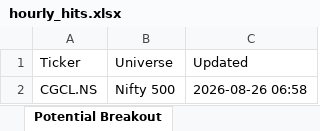
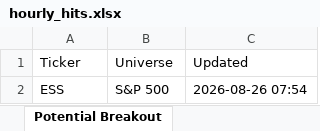
Before and after one commit to guddu1221/stock-scanner, an Excel workbook: public/data/hourly_hits.xlsx, sheet Potential Breakout, drawn as a sheet; values as stored, in another font and other column widths than the file's, no borders; removed rows and columns are numbered as before the commit, all else as after; the diff names each change by its address in the sheet, - before the commit and + after, or states it on an @@ line.

```diff
--- a/public/data/hourly_hits.xlsx (sheet Potential Breakout)
+++ b/public/data/hourly_hits.xlsx (sheet Potential Breakout)
-row 2: CGCL.NS | Nifty 500 | 2026-08-26 06:58
+row 2: ESS | S&P 500 | 2026-08-26 07:54
```
Also changed, not shown: sheet All_Hits, sheet Rathod Bullish, sheet BullBhai Bullish Momentum, sheet Option Sell (Chirag), sheet Dual BB 15min Bearish, sheet Momentum Scan, 4 more sheets, 2 other files.
